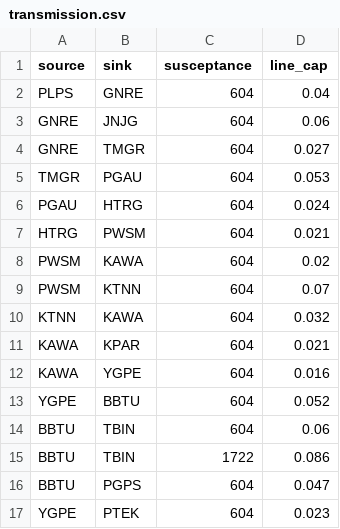
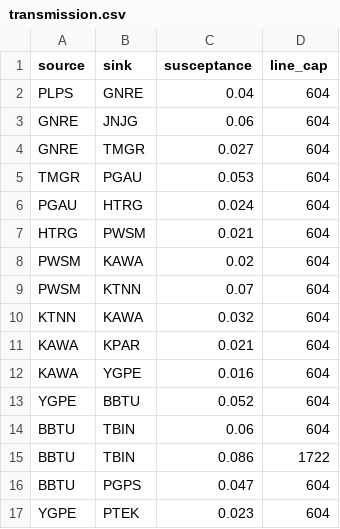
Before and after one commit to Critical-Infrastructure-Systems-Lab/PowNet, a CSV file: model_library/malaysia/transmission.csv, drawn as a sheet; only a part is shown; the diff covers the shown part only.

```diff
--- a/model_library/malaysia/transmission.csv
+++ b/model_library/malaysia/transmission.csv
@@ -1,17 +1,17 @@
 source,sink,susceptance,line_cap
-PLPS,GNRE,604,0.04
-GNRE,JNJG,604,0.06
-GNRE,TMGR,604,0.027
-TMGR,PGAU,604,0.053
-PGAU,HTRG,604,0.024
-HTRG,PWSM,604,0.021
-PWSM,KAWA,604,0.02
-PWSM,KTNN,604,0.07
-KTNN,KAWA,604,0.032
-KAWA,KPAR,604,0.021
-KAWA,YGPE,604,0.016
-YGPE,BBTU,604,0.052
-BBTU,TBIN,604,0.06
-BBTU,TBIN,1722,0.086
-BBTU,PGPS,604,0.047
-YGPE,PTEK,604,0.023
+PLPS,GNRE,0.04,604
+GNRE,JNJG,0.06,604
+GNRE,TMGR,0.027,604
+TMGR,PGAU,0.053,604
+PGAU,HTRG,0.024,604
+HTRG,PWSM,0.021,604
+PWSM,KAWA,0.02,604
+PWSM,KTNN,0.07,604
+KTNN,KAWA,0.032,604
+KAWA,KPAR,0.021,604
+KAWA,YGPE,0.016,604
+YGPE,BBTU,0.052,604
+BBTU,TBIN,0.06,604
+BBTU,TBIN,0.086,1722
+BBTU,PGPS,0.047,604
+YGPE,PTEK,0.023,604
```
Also changed, not shown: 27 added rows and 38 edited cells elsewhere in this file, model_library/malaysia/unit_param.csv, 4 other files.
